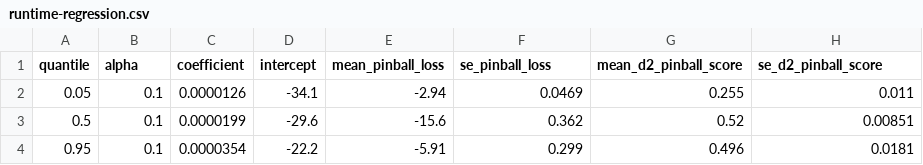
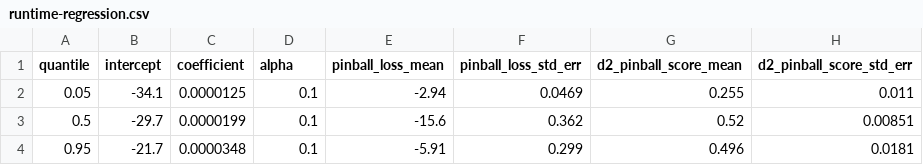
Before and after one commit to cwru-xlab/sharetrace-akka, a CSV file: evaluation/outputs/runtime-regression.csv, drawn as a sheet.

Commit message:
Finish evaluation for Experiment 3

```diff
--- a/evaluation/outputs/runtime-regression.csv
+++ b/evaluation/outputs/runtime-regression.csv
@@ -1,4 +1,4 @@
-quantile,alpha,coefficient,intercept,mean_pinball_loss,se_pinball_loss,mean_d2_pinball_score,se_d2_pinball_score
-0.05,0.1,0.0000126,-34.1,-2.94,0.0469,0.255,0.011
-0.5,0.1,0.0000199,-29.6,-15.6,0.362,0.52,0.00851
-0.95,0.1,0.0000354,-22.2,-5.91,0.299,0.496,0.0181
+quantile,intercept,coefficient,alpha,pinball_loss_mean,pinball_loss_std_err,d2_pinball_score_mean,d2_pinball_score_std_err
+0.05,-34.1,0.0000125,0.1,-2.94,0.0469,0.255,0.011
+0.5,-29.7,0.0000199,0.1,-15.6,0.362,0.52,0.00851
+0.95,-21.7,0.0000348,0.1,-5.91,0.299,0.496,0.0181
```
Also changed, not shown: 3 other files.
